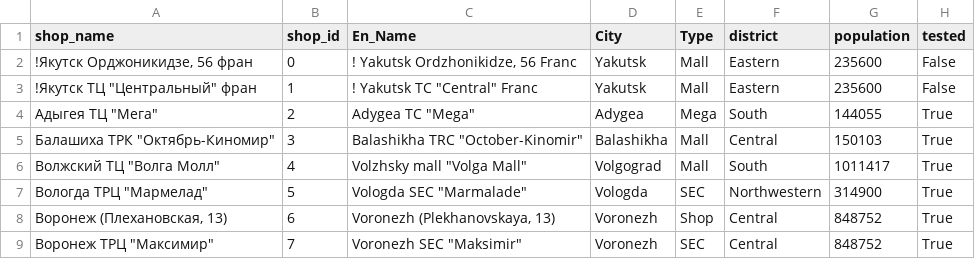
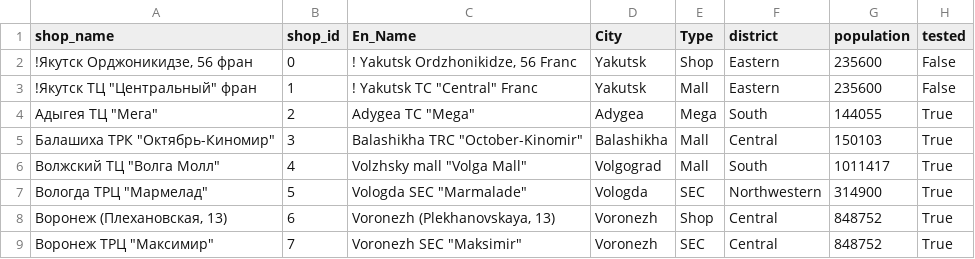
Before and after one commit to migai/Kag, a CSV file: data_output/shops_augmented.csv, drawn as a sheet; only a part is shown.

Commit message:
changed shop 1 from type mall to type shop

```diff
--- a/data_output/shops_augmented.csv
+++ b/data_output/shops_augmented.csv
@@ -1,3 +1,3 @@
 shop_name,shop_id,En_Name,City,Type,district,population,tested
-"!Якутск Орджоникидзе, 56 фран",0,"! Yakutsk Ordzhonikidze, 56 Franc",Yakutsk,Mall,Eastern,235600,False
+"!Якутск Орджоникидзе, 56 фран",0,"! Yakutsk Ordzhonikidze, 56 Franc",Yakutsk,Shop,Eastern,235600,False
 "!Якутск ТЦ ""Центральный"" фран",1,"! Yakutsk TC ""Central"" Franc",Yakutsk,Mall,Eastern,235600,False
```
